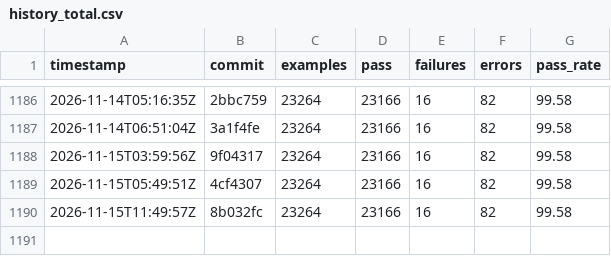
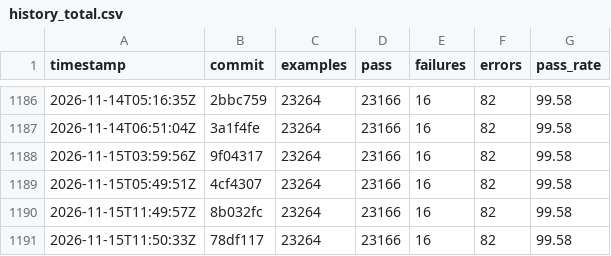
Before and after one commit to sisshiki1969/monoruby, a CSV file: spec/data/history_total.csv, drawn as a sheet; only a part is shown, gaps mark what is left out.

```diff
--- a/spec/data/history_total.csv
+++ b/spec/data/history_total.csv
@@ -1190 +1190,2 @@ timestamp,commit,examples,pass,failures,errors,pass_rate
 2026-11-15T11:49:57Z,8b032fc,23264,23166,16,82,99.58
+2026-11-15T11:50:33Z,78df117,23264,23166,16,82,99.58
```
Also changed, not shown: 2 other files.
